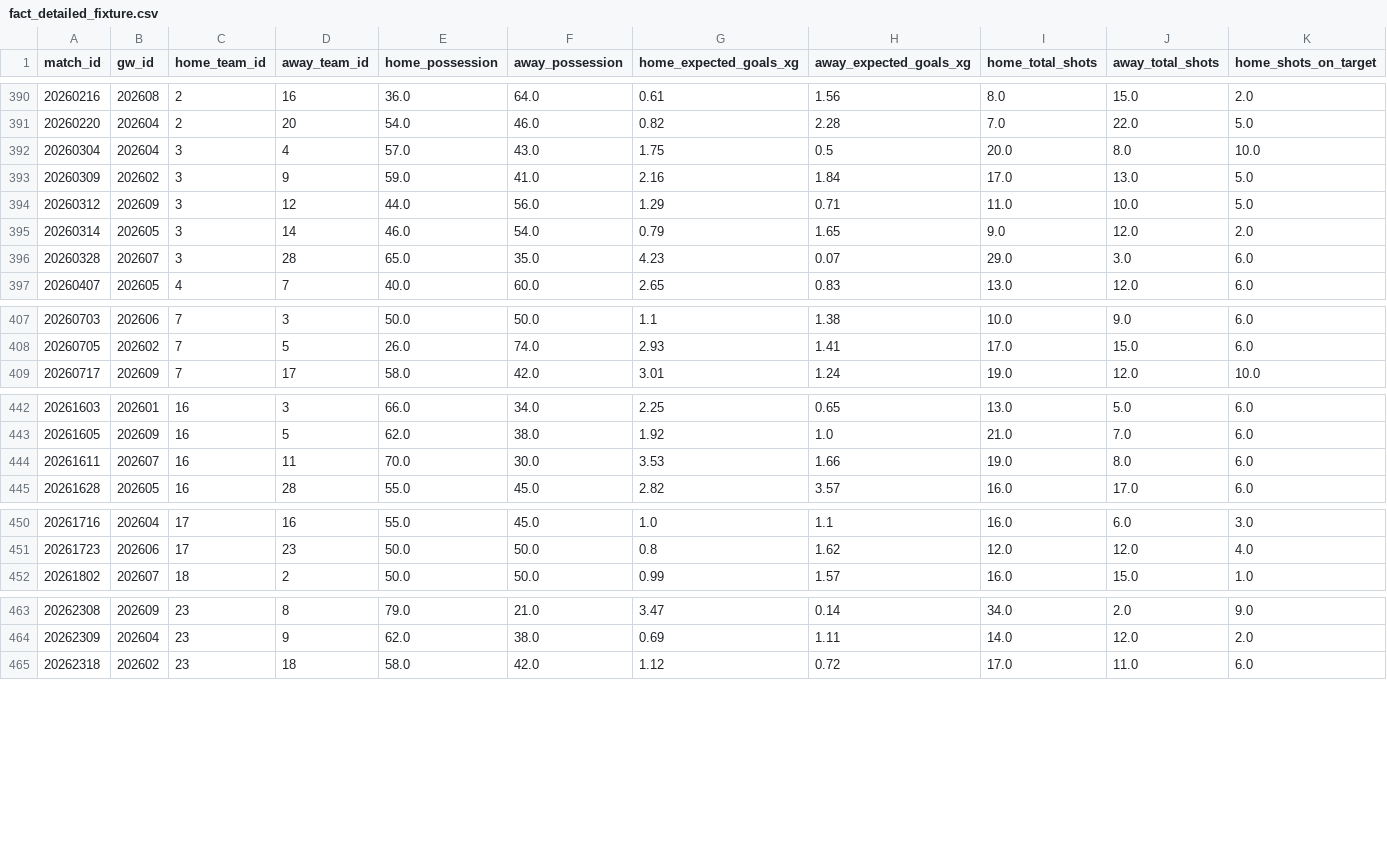
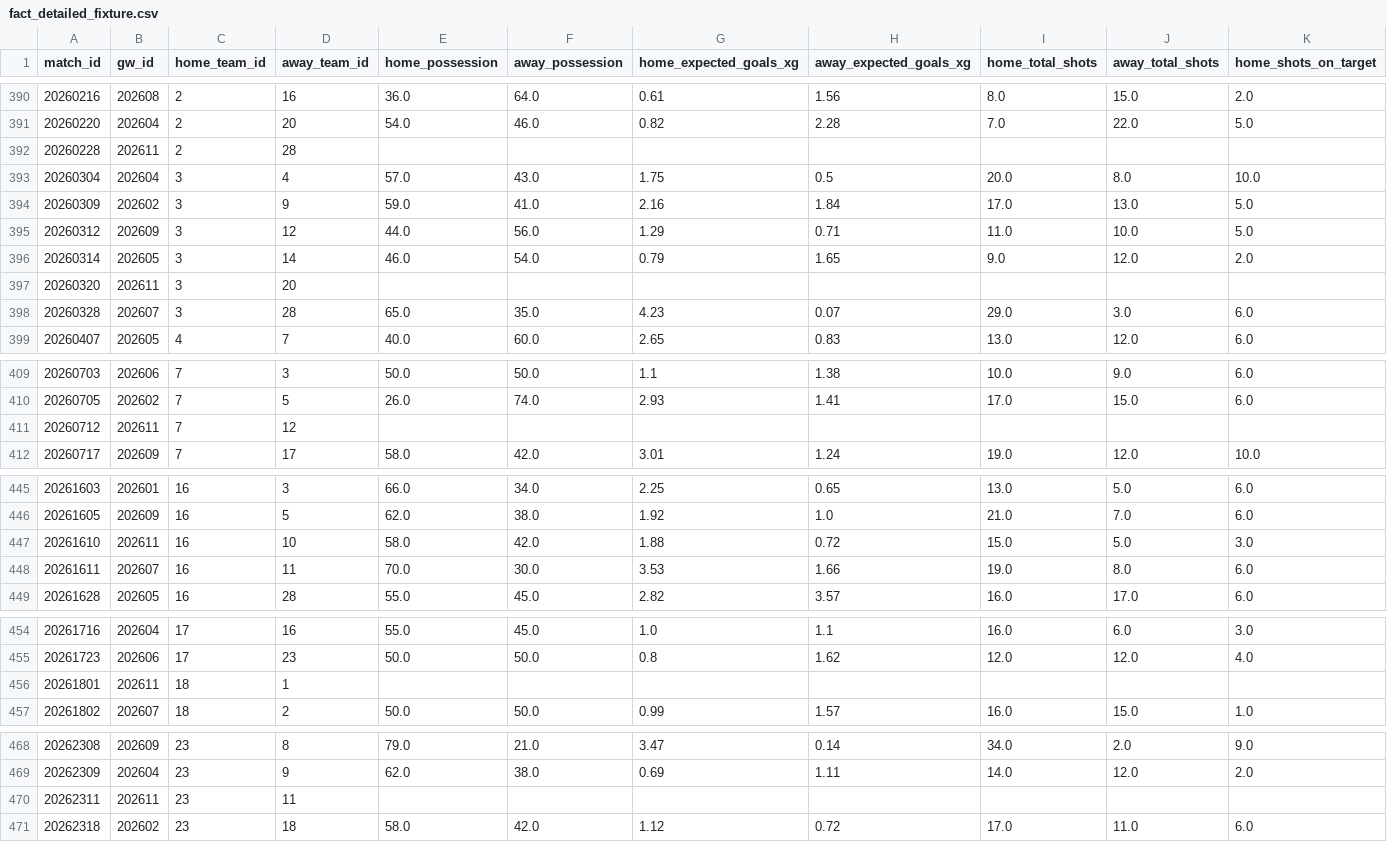
Before and after one commit to FabianMyrvang/FPL-Analytics, a CSV file: FPL_DATA/fact_detailed_fixture.csv, drawn as a sheet; only a part is shown, gaps mark what is left out; rows hold the shown columns only; the diff covers the shown part only; the diff names each change by its address in the sheet, - before the commit and + after, or states it on an @@ line.

```diff
--- a/FPL_DATA/fact_detailed_fixture.csv
+++ b/FPL_DATA/fact_detailed_fixture.csv
+row 392: 20260228 | 202611 | 2 | 28
+row 397: 20260320 | 202611 | 3 | 20
+row 411: 20260712 | 202611 | 7 | 12
+row 447: 20261610 | 202611 | 16 | 10 | 58.0 | 42.0 | 1.88 | 0.72 | 15.0 | 5.0 | 3.0
+row 456: 20261801 | 202611 | 18 | 1
+row 470: 20262311 | 202611 | 23 | 11
```
Also changed, not shown: 1 added row elsewhere in this file, FPL_DATA/dim_player.csv, FPL_DATA/fact_fpl_fixture.csv, 3 other files.
